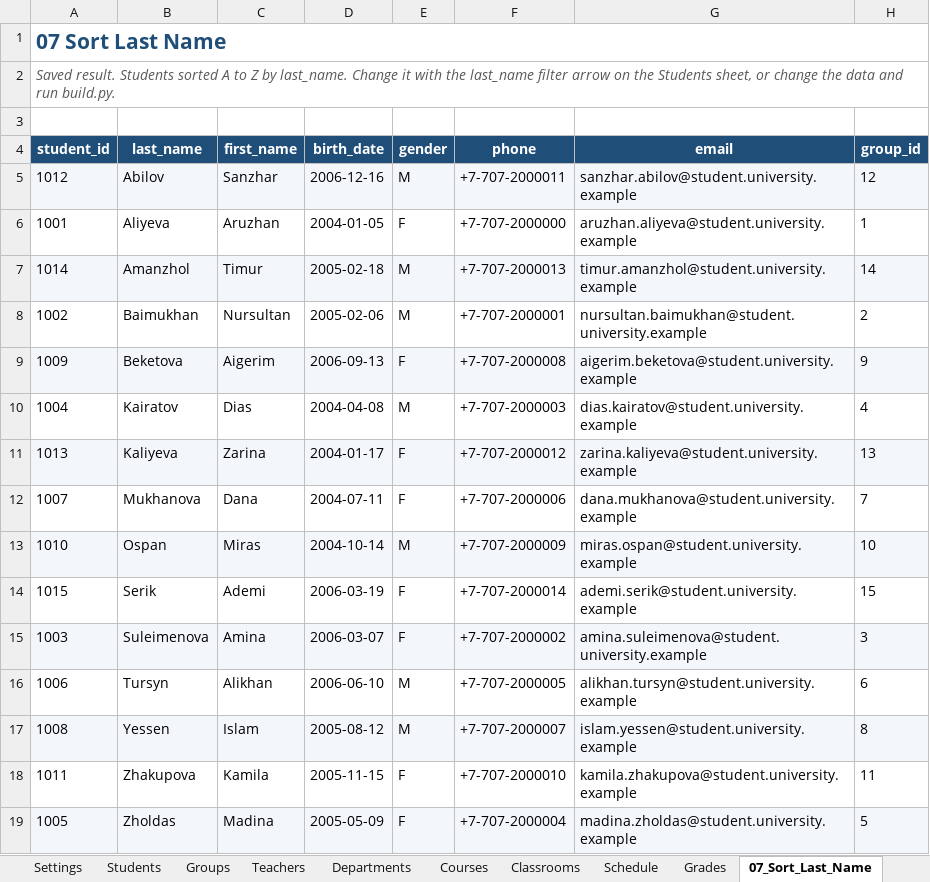
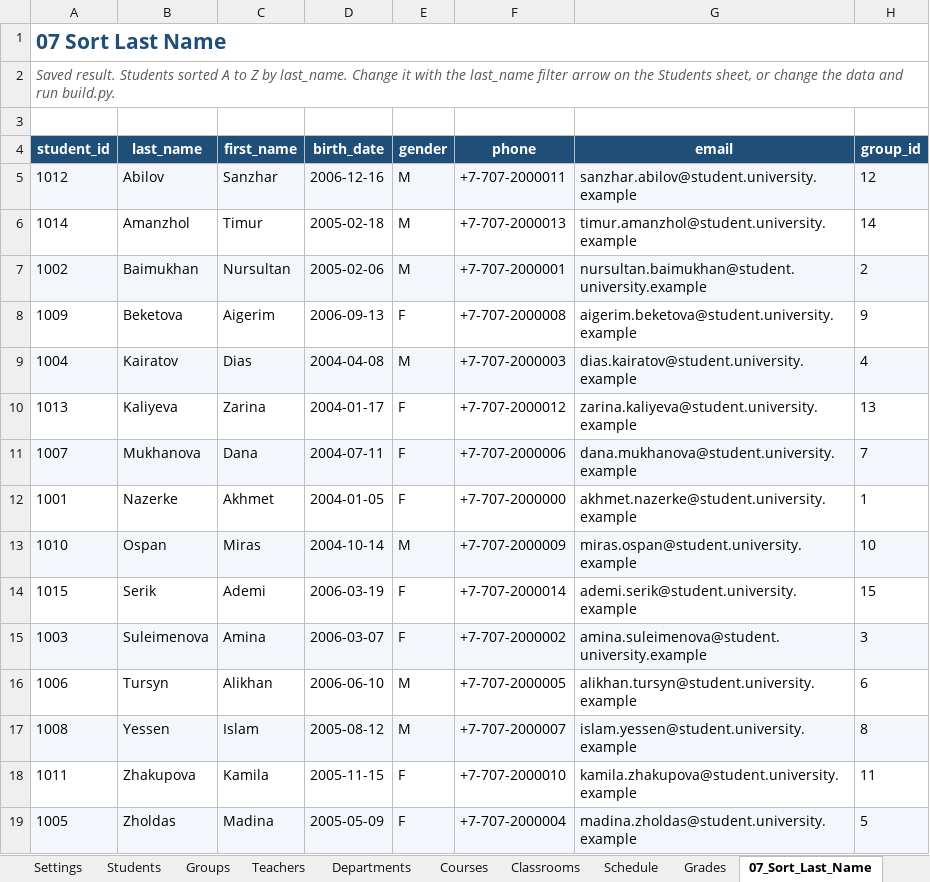
Before and after one commit to aruzhankhismetova-web/hackatom, an Excel workbook: practical-7-10/University_Database.xlsx, sheet 07_Sort_Last_Name, drawn as a sheet; values as stored, in another font and other column widths than the file's, no borders; table styles not drawn; removed rows and columns are numbered as before the commit, all else as after; the diff names each change by its address in the sheet, - before the commit and + after, or states it on an @@ line.

```diff
--- a/practical-7-10/University_Database.xlsx (sheet 07_Sort_Last_Name)
+++ b/practical-7-10/University_Database.xlsx (sheet 07_Sort_Last_Name)
-row 6: 1001 | Aliyeva | Aruzhan | 2004-01-05 | F | +7-707-2000000 | aruzhan.aliyeva@student.university.example | 1
-A6:H6 fill: #F3F7FB
+A6:H6 fill: none
-A7:H7 fill: none
+A7:H7 fill: #F3F7FB
-A8:H8 fill: #F3F7FB
+A8:H8 fill: none
-A9:H9 fill: none
+A9:H9 fill: #F3F7FB
-A10:H10 fill: #F3F7FB
+A10:H10 fill: none
-A11:H11 fill: none
+A11:H11 fill: #F3F7FB
+row 12: 1001 | Nazerke | Akhmet | 2004-01-05 | F | +7-707-2000000 | akhmet.nazerke@student.university.example | 1
```
Also changed, not shown: sheet 10_Students_Grades, sheet 10_Students_Groups, sheet 10_Subject_Grade, sheet 07_Search, sheet 10_Compare_Join, sheet 07_Filter_One_Group, 5 more sheets, 22 other files.
